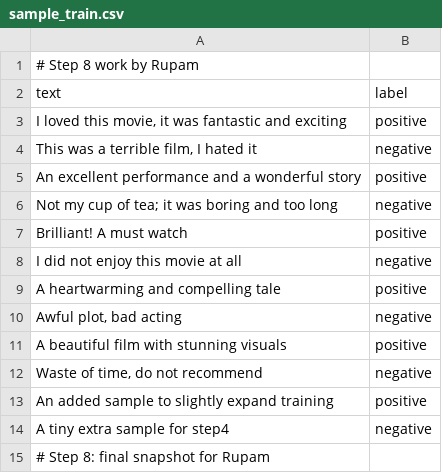
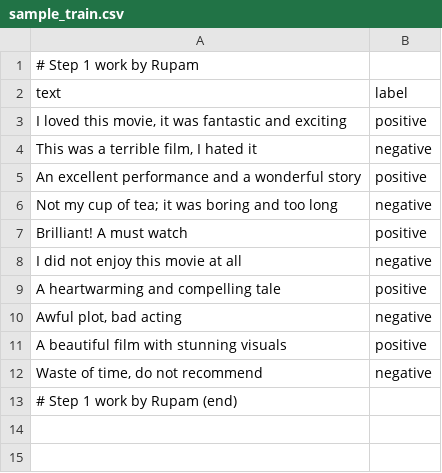
Before and after one commit to RupamGanguly46/Practice3Nov, a CSV file: backend/data/sample_train.csv, drawn as a sheet.

Commit message:
Rupam Ganguly: updated backend\data\sample_train.csv

```diff
--- a/backend/data/sample_train.csv
+++ b/backend/data/sample_train.csv
@@ -1,2 +1,2 @@
-# Step 8 work by Rupam
+# Step 1 work by Rupam
 text,label
@@ -12,4 +12,2 @@ text,label
 "Waste of time, do not recommend",negative
-"An added sample to slightly expand training",positive
-"A tiny extra sample for step4",negative
-# Step 8: final snapshot for Rupam
+# Step 1 work by Rupam (end)
```
